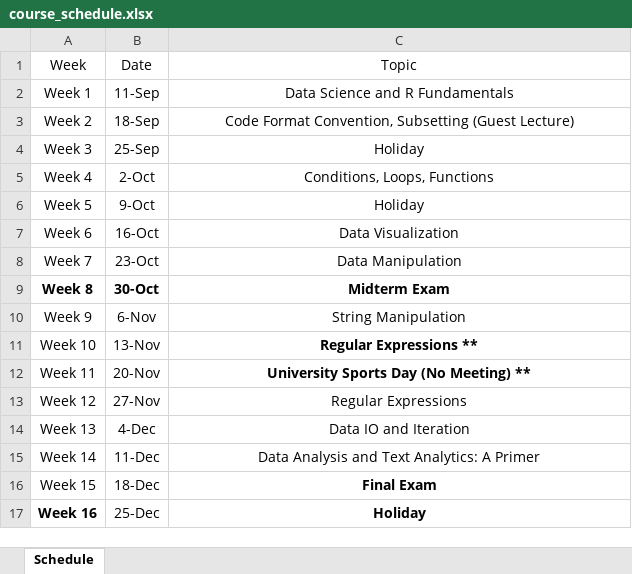
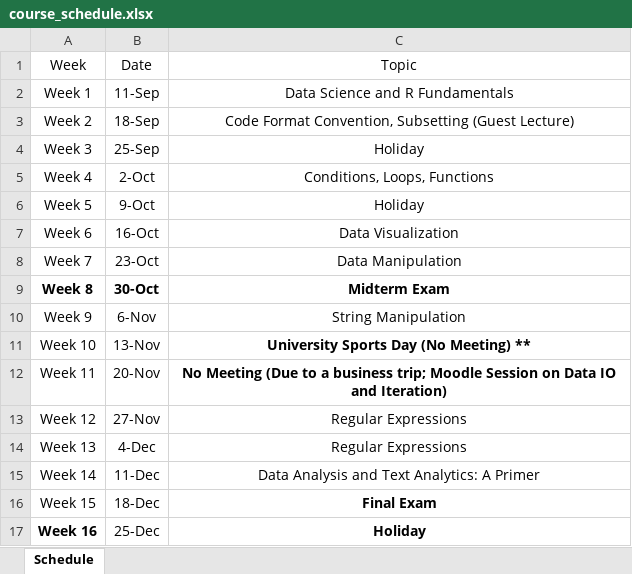
Before and after one commit to alvinntnu/NTNU_ENC2055, an Excel workbook: docs/course_schedule.xlsx, sheet Schedule, drawn as a sheet; values as stored, in another font and other column widths than the file's, no borders; the diff names each change by its address in the sheet, - before the commit and + after, or states it on an @@ line.

Commit message:
schedule

```diff
--- a/docs/course_schedule.xlsx (sheet Schedule)
+++ b/docs/course_schedule.xlsx (sheet Schedule)
-C11: Regular Expressions **
+C11: University Sports Day (No Meeting) **
-C12: University Sports Day (No Meeting) **
+C12: No Meeting (Due to a business trip; Moodle Session on Data IO and Iteration)
-C14: Data IO and Iteration
+C14: Regular Expressions
```
Also changed, not shown: 2 other files.
